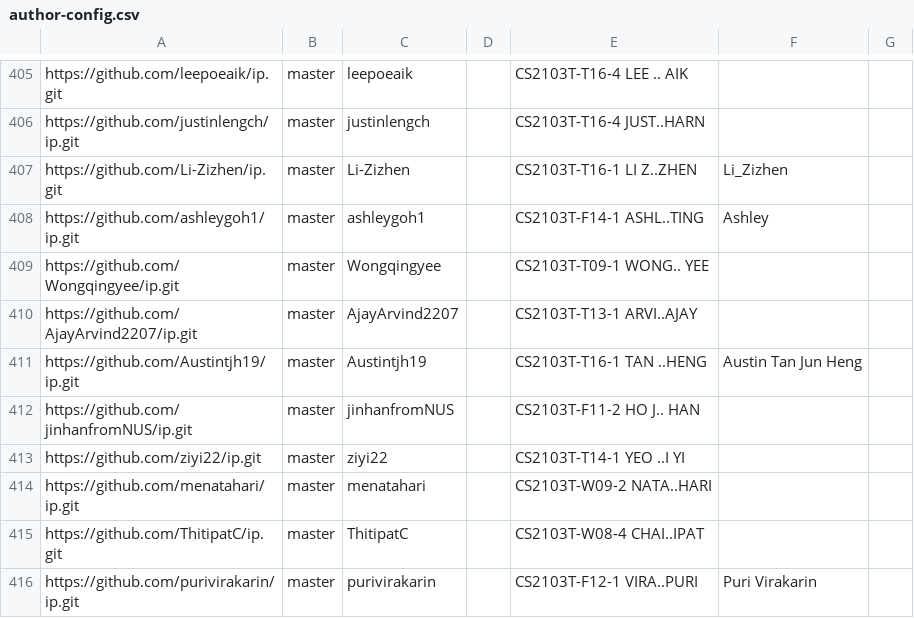
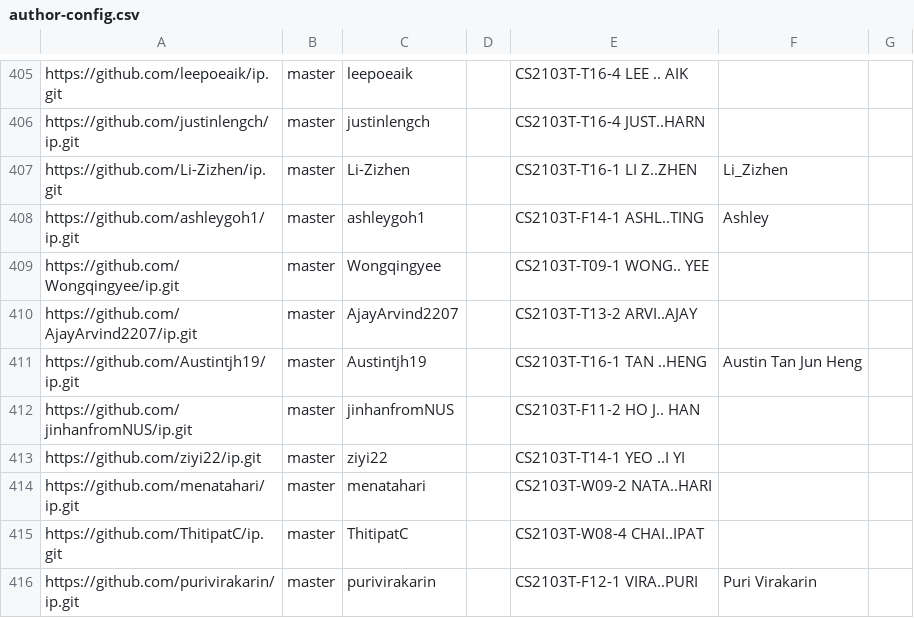
Before and after one commit to nus-cs2103-AY2324S2/ip-dashboard, a CSV file: configs/author-config.csv, drawn as a sheet; only a part is shown, gaps mark what is left out.

Commit message:
Update configs

```diff
--- a/configs/author-config.csv
+++ b/configs/author-config.csv
@@ -409,3 +409,3 @@ https://github.com/ashleygoh1/ip.git,master,ashleygoh1,,CS2103T-F14-1 ASHL..TING
 https://github.com/Wongqingyee/ip.git,master,Wongqingyee,,CS2103T-T09-1 WONG.. YEE,,
-https://github.com/AjayArvind2207/ip.git,master,AjayArvind2207,,CS2103T-T13-1 ARVI..AJAY,,
+https://github.com/AjayArvind2207/ip.git,master,AjayArvind2207,,CS2103T-T13-2 ARVI..AJAY,,
 https://github.com/Austintjh19/ip.git,master,Austintjh19,,CS2103T-T16-1 TAN ..HENG,Austin Tan Jun Heng,
```
